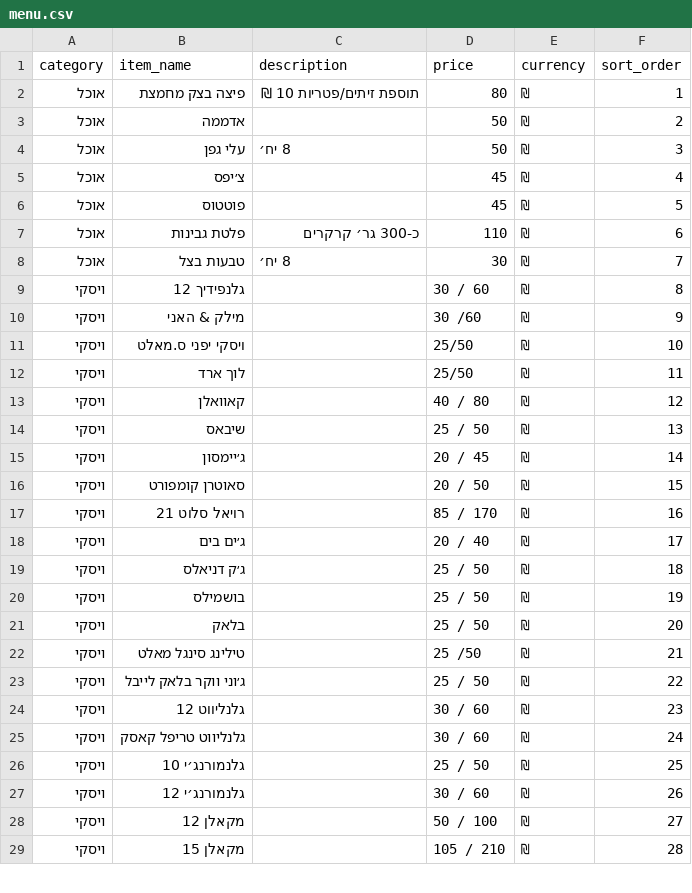
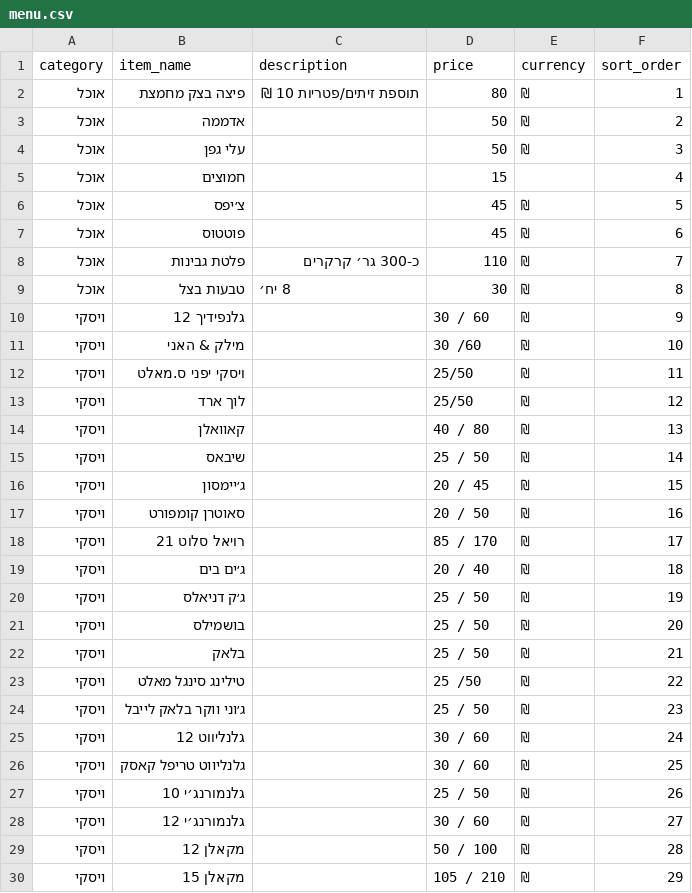
Before and after one commit to DG-Expert/Clinica-Bar, a CSV file: menu.csv, drawn as a sheet; only a part is shown; the diff covers the shown part only.

Commit message:
Publish menu.csv from Google Sheets (2026-11-23T12:01:31.003Z)

```diff
--- a/menu.csv
+++ b/menu.csv
@@ -3,27 +3,28 @@ category,item_name,description,price,currency,sort_order
 אוכל,אדממה,,50,₪,2
-אוכל,עלי גפן,8 יח׳,50,₪,3
-אוכל,צ׳יפס,,45,₪,4
-אוכל,פוטטוס,,45,₪,5
-אוכל,פלטת גבינות,כ-300 גר׳  קרקרים,110,₪,6
-אוכל,טבעות בצל,8 יח׳,30,₪,7
-ויסקי,גלנפידיך 12,,30 / 60,₪,8
-ויסקי,מילק & האני,,30 /60,₪,9
-ויסקי,ויסקי יפני ס.מאלט,,25/50,₪,10
-ויסקי,לוך ארד,,25/50,₪,11
-ויסקי,קאוואלן,,40 / 80,₪,12
-ויסקי,שיבאס,,25 / 50,₪,13
-ויסקי,ג׳יימסון,,20 / 45,₪,14
-ויסקי,סאוטרן קומפורט,,20 / 50,₪,15
-ויסקי,רויאל סלוט 21,,85 / 170,₪,16
-ויסקי,ג׳ים בים,,20 / 40,₪,17
-ויסקי,ג׳ק דניאלס,,25 / 50,₪,18
-ויסקי,בושמילס,,25 / 50,₪,19
-ויסקי,בלאק,,25 / 50,₪,20
-ויסקי,טילינג סינגל מאלט,,25 /50,₪,21
-ויסקי,ג׳וני ווקר בלאק לייבל,,25 / 50,₪,22
-ויסקי,גלנליווט 12,,30 / 60,₪,23
-ויסקי,גלנליווט טריפל קאסק,,30 / 60,₪,24
-ויסקי,גלנמורנג׳י 10,,25 / 50,₪,25
-ויסקי,גלנמורנג׳י 12,,30 / 60,₪,26
-ויסקי,מקאלן 12,,50 / 100,₪,27
-ויסקי,מקאלן 15,,105 / 210,₪,28
+אוכל,עלי גפן,,50,₪,3
+אוכל,חמוצים,,15,,4
+אוכל,צ׳יפס,,45,₪,5
+אוכל,פוטטוס,,45,₪,6
+אוכל,פלטת גבינות,כ-300 גר׳  קרקרים,110,₪,7
+אוכל,טבעות בצל,8 יח׳,30,₪,8
+ויסקי,גלנפידיך 12,,30 / 60,₪,9
+ויסקי,מילק & האני,,30 /60,₪,10
+ויסקי,ויסקי יפני ס.מאלט,,25/50,₪,11
+ויסקי,לוך ארד,,25/50,₪,12
+ויסקי,קאוואלן,,40 / 80,₪,13
+ויסקי,שיבאס,,25 / 50,₪,14
+ויסקי,ג׳יימסון,,20 / 45,₪,15
+ויסקי,סאוטרן קומפורט,,20 / 50,₪,16
+ויסקי,רויאל סלוט 21,,85 / 170,₪,17
+ויסקי,ג׳ים בים,,20 / 40,₪,18
+ויסקי,ג׳ק דניאלס,,25 / 50,₪,19
+ויסקי,בושמילס,,25 / 50,₪,20
+ויסקי,בלאק,,25 / 50,₪,21
+ויסקי,טילינג סינגל מאלט,,25 /50,₪,22
+ויסקי,ג׳וני ווקר בלאק לייבל,,25 / 50,₪,23
+ויסקי,גלנליווט 12,,30 / 60,₪,24
+ויסקי,גלנליווט טריפל קאסק,,30 / 60,₪,25
+ויסקי,גלנמורנג׳י 10,,25 / 50,₪,26
+ויסקי,גלנמורנג׳י 12,,30 / 60,₪,27
+ויסקי,מקאלן 12,,50 / 100,₪,28
+ויסקי,מקאלן 15,,105 / 210,₪,29
```
Also changed, not shown: 68 edited cells elsewhere in this file.
